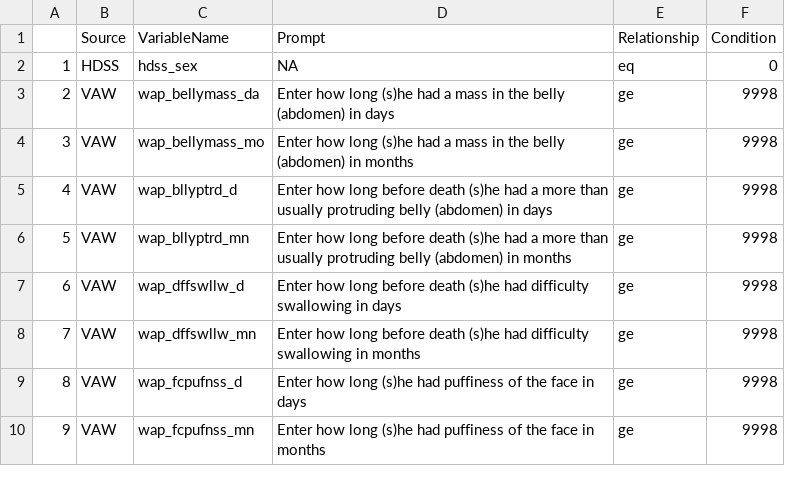
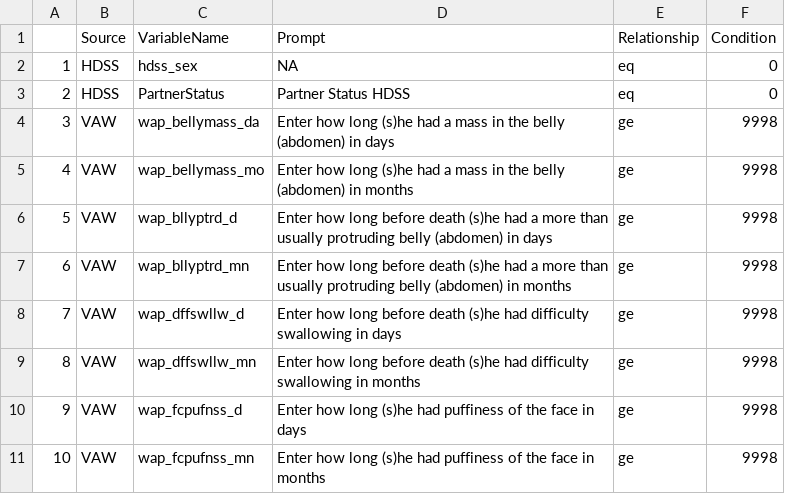
Before and after one commit to AHRIORG/VAConvert.jl, a CSV file: mapping/NumericVariables_with_missing.csv, drawn as a sheet; only a part is shown; addresses are those after the commit; the diff names each change by its address in the sheet, - before the commit and + after, or states it on an @@ line.

Commit message:
Updated mapping sheets

```diff
--- a/mapping/NumericVariables_with_missing.csv
+++ b/mapping/NumericVariables_with_missing.csv
+row 3: 2 | HDSS | PartnerStatus | Partner Status HDSS | eq | 0
@@ column A renumbered from row 4 down @@
```
Also changed, not shown: mapping/VAP_to_InSilicoVA.csv, mapping/VAW_to_InSilicoVA.csv, 1 other file.
